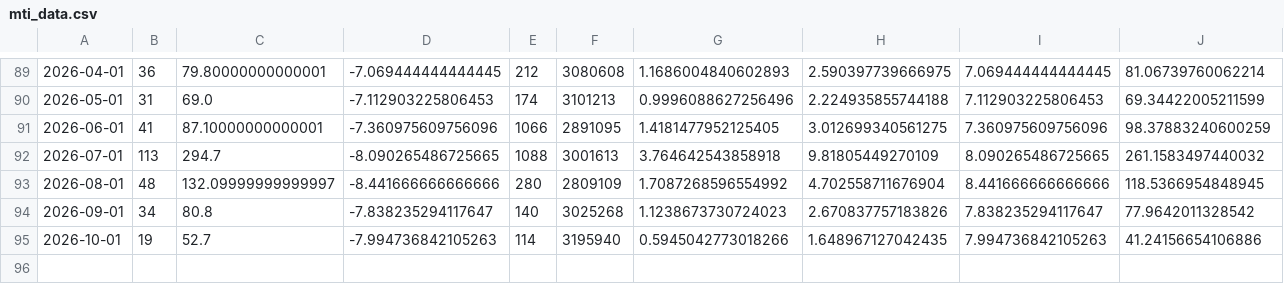
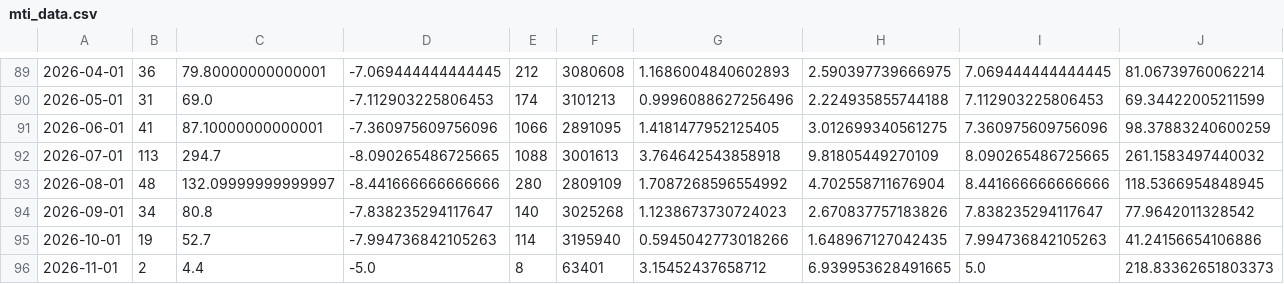
Before and after one commit to fatc4w/Maritime-Tensions-Index, a CSV file: data/mti_data.csv, drawn as a sheet; only a part is shown, gaps mark what is left out; rows hold the shown columns only; the diff names each change by its address in the sheet, - before the commit and + after, or states it on an @@ line.

```diff
--- a/data/mti_data.csv
+++ b/data/mti_data.csv
+row 96: 2026-11-01 | 2 | 4.4 | -5.0 | 8 | 63401 | 3.15452437658712 | 6.939953628491665 | 5.0 | 218.83362651803373
```
Also changed, not shown: data/daily_totals.csv, 1 other file.
